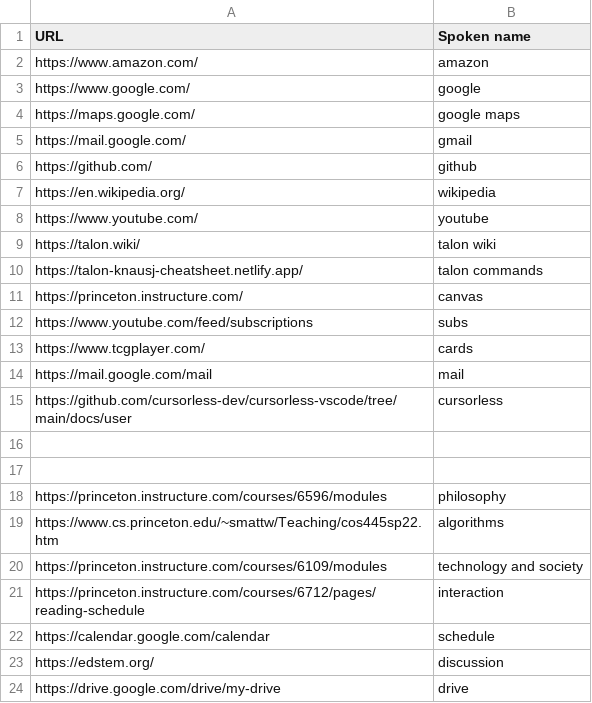
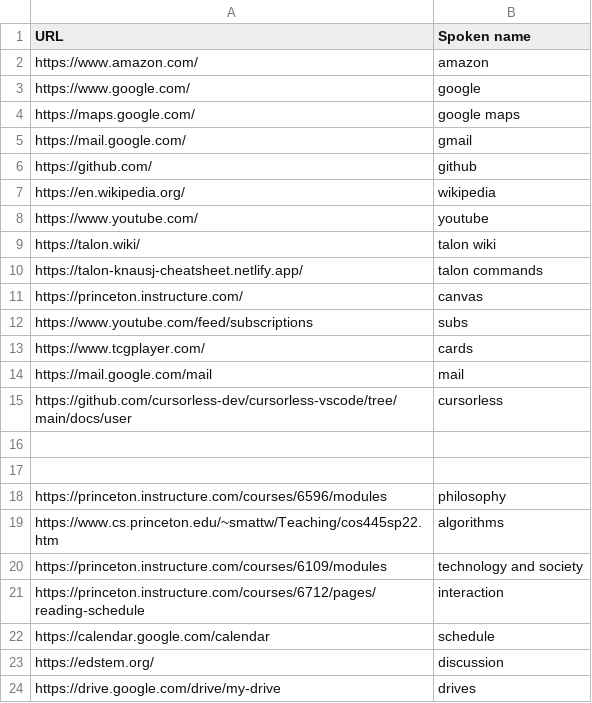
Before and after one commit to C-Loftus/colton_talon, a CSV file: knausj-edits/websites.csv (was websites.csv), drawn as a sheet.

```diff
--- a/websites.csv
+++ b/knausj-edits/websites.csv
@@ -23,2 +23,2 @@ https://calendar.google.com/calendar, schedule
 https://edstem.org/, discussion
-https://drive.google.com/drive/my-drive, drive
+https://drive.google.com/drive/my-drive, drives
```
Also changed, not shown: 18 other files.
